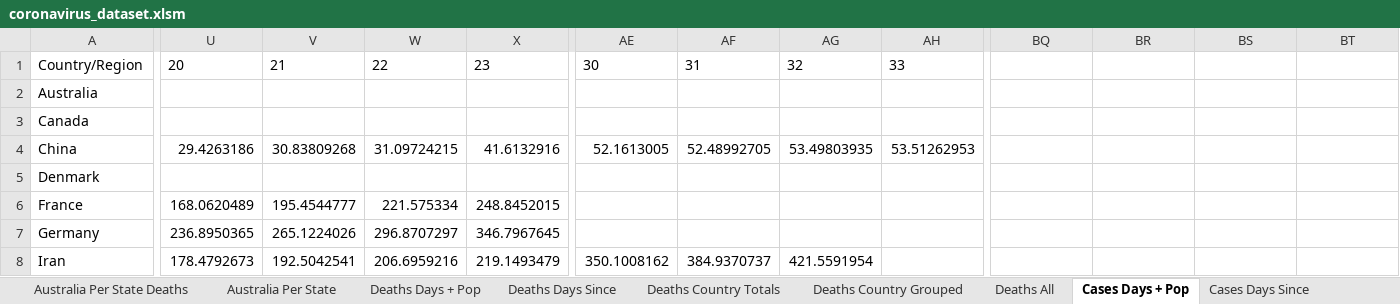
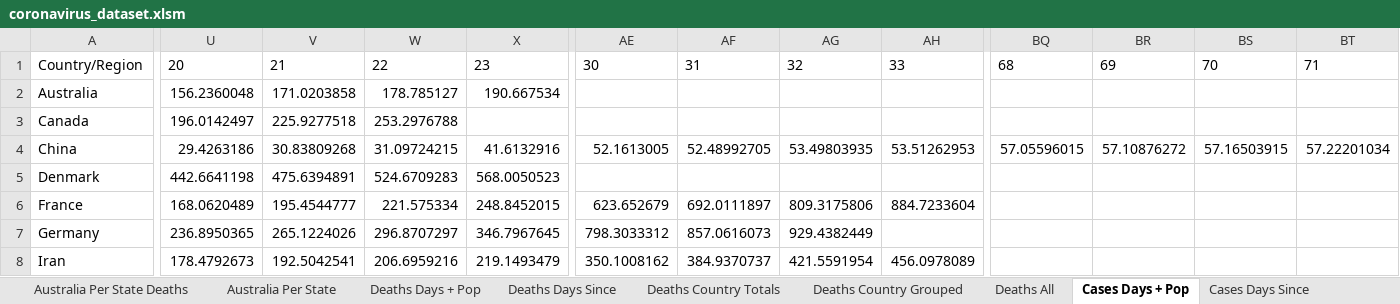
Before and after one commit to watermelonpizza/corvid-19-charts, an Excel workbook: coronavirus_dataset.xlsm, sheet Cases Days + Pop, drawn as a sheet; only a part is shown, gaps mark what is left out; values as stored, in another font and other column widths than the file's, no borders; table styles not drawn; the diff covers the shown part only; the diff names each change by its address in the sheet, - before the commit and + after, or states it on an @@ line.

```diff
--- a/coronavirus_dataset.xlsm (sheet Cases Days + Pop)
+++ b/coronavirus_dataset.xlsm (sheet Cases Days + Pop)
-BQ1: (empty)
+BQ1: 68
-BR1: (empty)
+BR1: 69
-BS1: (empty)
+BS1: 70
-BT1: (empty)
+BT1: 71
-U2: (empty)
+U2: 156.2360048
-V2: (empty)
+V2: 171.0203858
-W2: (empty)
+W2: 178.785127
-X2: (empty)
+X2: 190.667534
-U3: (empty)
+U3: 196.0142497
-V3: (empty)
+V3: 225.9277518
-W3: (empty)
+W3: 253.2976788
-BQ4: (empty)
+BQ4: 57.05596015
-BR4: (empty)
+BR4: 57.10876272
-BS4: (empty)
+BS4: 57.16503915
-BT4: (empty)
+BT4: 57.22201034
-U5: (empty)
+U5: 442.6641198
-V5: (empty)
+V5: 475.6394891
-W5: (empty)
+W5: 524.6709283
-X5: (empty)
+X5: 568.0050523
-AE6: (empty)
+AE6: 623.652679
-AF6: (empty)
+AF6: 692.0111897
-AG6: (empty)
+AG6: 809.3175806
-AH6: (empty)
+AH6: 884.7233604
-AE7: (empty)
+AE7: 798.3033312
-AF7: (empty)
+AF7: 857.0616073
-AG7: (empty)
+AG7: 929.4382449
-AH8: (empty)
+AH8: 456.0978089
```
Also changed, not shown: 1 added row and 25 edited cells elsewhere in this sheet, sheet Cases All, sheet Per Country Totals, sheet Deaths Country Totals, sheet Deaths All, sheet Deaths Country Grouped, sheet Cases Country Grouped, 6 more sheets, hidden cells, charts or pictures, 11 other files.
